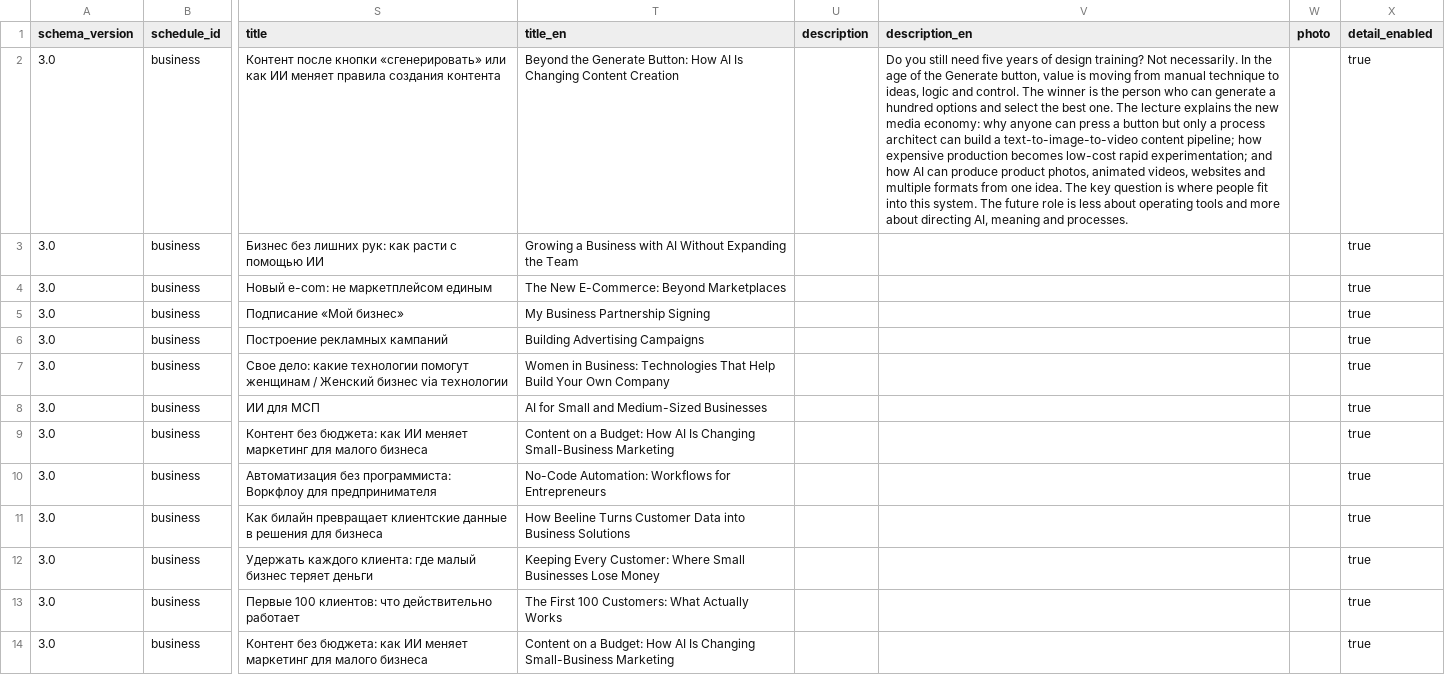
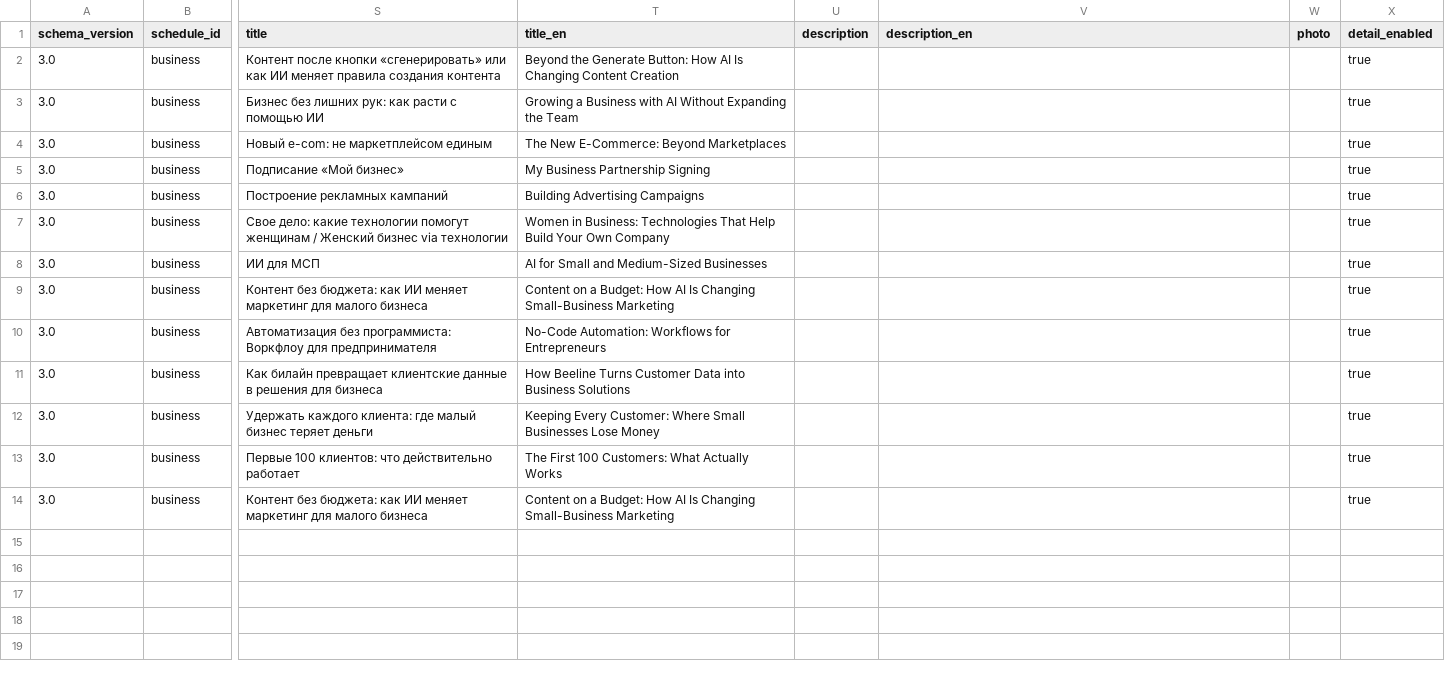
Before and after one commit to beeline-schedule/beeline-schedule.github.io, a CSV file: content/generated/business.csv, drawn as a sheet; only a part is shown, gaps mark what is left out; the diff names each change by its address in the sheet, - before the commit and + after, or states it on an @@ line.

```diff
--- a/content/generated/business.csv
+++ b/content/generated/business.csv
-V2 (description_en): Do you still need five years of design training? Not necessarily. In the age of the Generate button, value is moving from manual technique to ideas, logic and control. The winner is the person who can generate a hundred options and select the best one. The lecture explains the new media economy: why anyone can press a button but only a process architect can build a text-to-image-to-video content pipeline; how expensive production becomes low-cost rapid experimentation; and how AI can produce product photos, animated videos, websites and multiple formats from one idea. The key question is where people fit into this system. The future role is less about operating tools and more about directing AI, meaning and processes.
+V2 (description_en): (empty)
```
Also changed, not shown: 4 other files.
